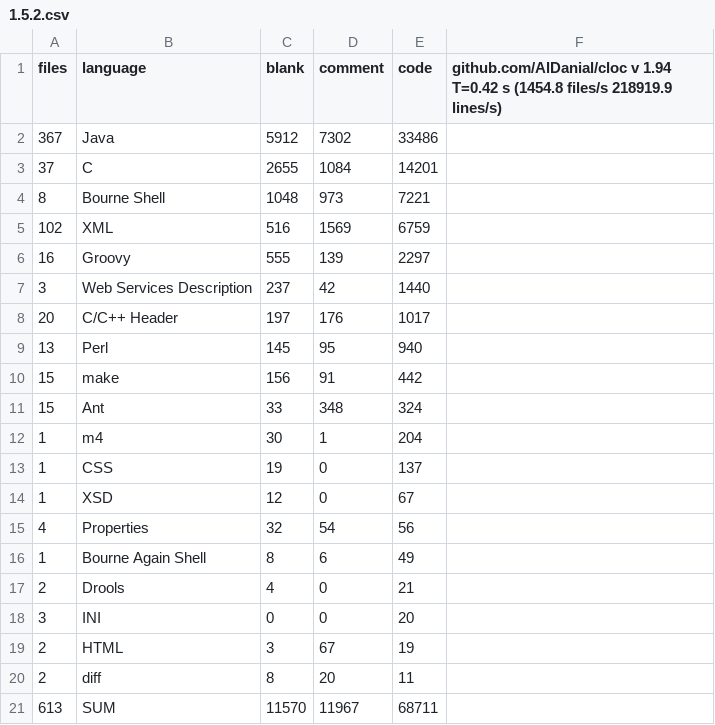
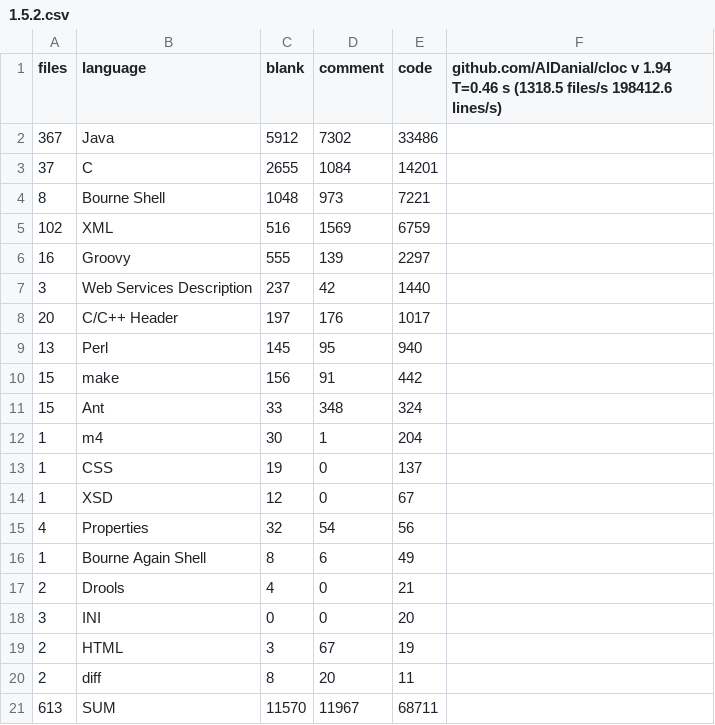
Before and after one commit to Arnaud458/Software_evolution_TP2_2023, a CSV file: data/1.5.2.csv, drawn as a sheet.

```diff
--- a/data/1.5.2.csv
+++ b/data/1.5.2.csv
@@ -1,2 +1,2 @@
-files,language,blank,comment,code,"github.com/AlDanial/cloc v 1.94  T=0.42 s (1454.8 files/s 218919.9 lines/s)"
+files,language,blank,comment,code,"github.com/AlDanial/cloc v 1.94  T=0.46 s (1318.5 files/s 198412.6 lines/s)"
 367,Java,5912,7302,33486
```
Also changed, not shown: data/1.4.csv, data/1.5.0.csv, 33 other files.
